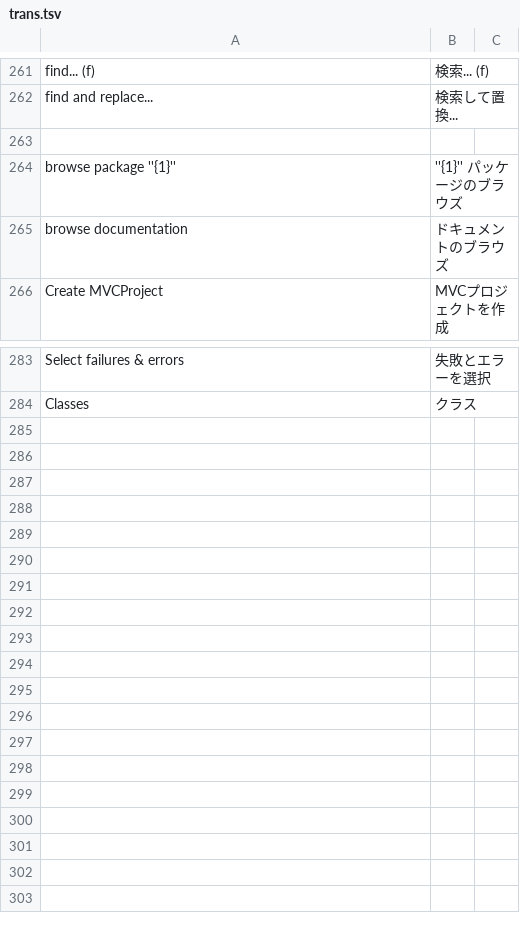
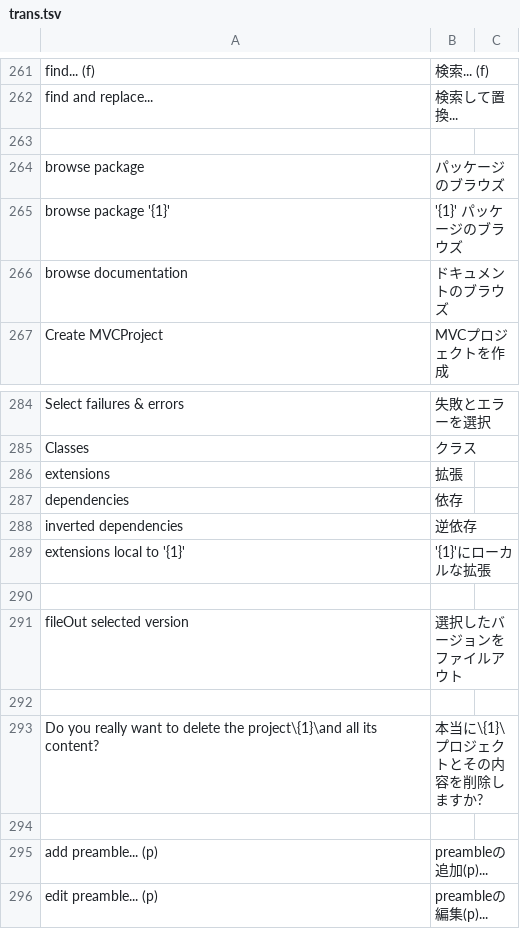
Before and after one commit to mumez/squeak-ja, a TSV file: translations/trans.tsv, drawn as a sheet; only a part is shown, gaps mark what is left out.

Commit message:
Add translations for package browsing, extensions, and project deletion prompts

```diff
--- a/translations/trans.tsv
+++ b/translations/trans.tsv
@@ -263,3 +263,4 @@ find and replace... 	検索して置換...
 
-browse package ''{1}''	''{1}'' パッケージのブラウズ
+browse package	パッケージのブラウズ
+browse package '{1}'	'{1}' パッケージのブラウズ
 browse documentation	ドキュメントのブラウズ
@@ -284 +285,12 @@ Select failures & errors	失敗とエラーを選択
 Classes	クラス
+extensions	拡張
+dependencies	依存
+inverted dependencies	逆依存
+extensions local to '{1}'	'{1}'にローカルな拡張
+
+fileOut selected version	選択したバージョンをファイルアウト
+
+Do you really want to delete the project\{1}\and all its content?	本当に\{1}\プロジェクトとその内容を削除しますか?
+
+add preamble... (p)	preambleの追加(p)...
+edit preamble... (p)	preambleの編集(p)...
```
Also changed, not shown: 6 other files.
